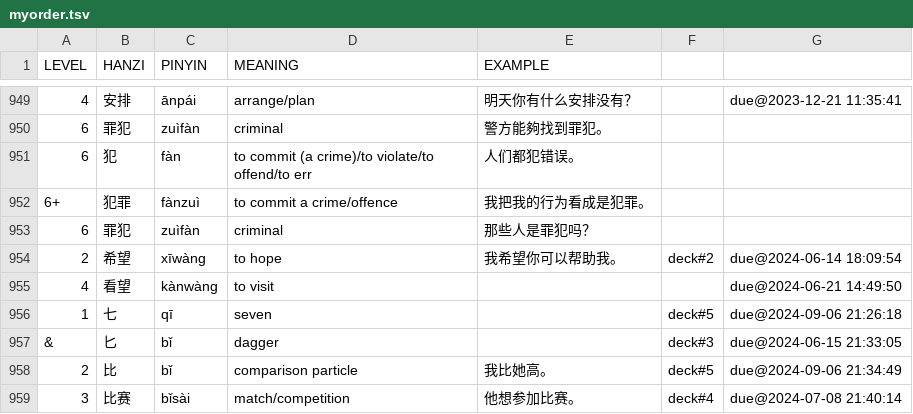
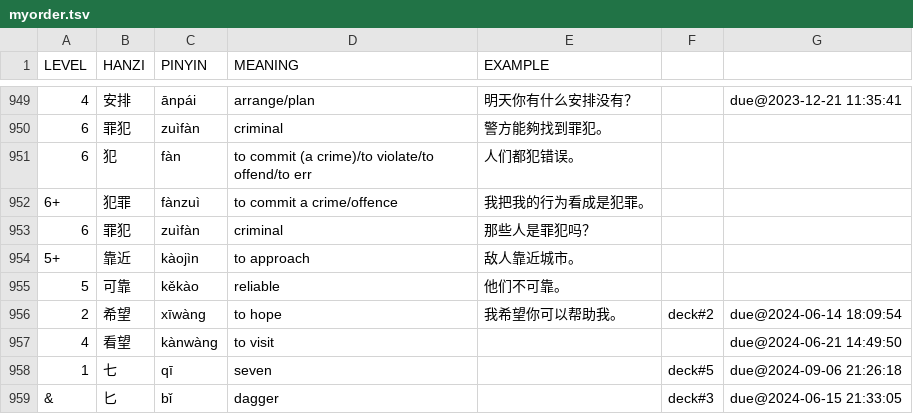
Before and after one commit to proycon/vocadata, a TSV file: zh/myorder.tsv, drawn as a sheet; only a part is shown, gaps mark what is left out; the shorter side is filled out with more unchanged rows; the diff names each change by its address in the sheet, - before the commit and + after, or states it on an @@ line.

Commit message:
added word

```diff
--- a/zh/myorder.tsv
+++ b/zh/myorder.tsv
+row 954: 5+ | 靠近 | kàojìn | to approach | 敌人靠近城市。
+row 955: 5 | 可靠 | kěkào | reliable | 他们不可靠。
```
